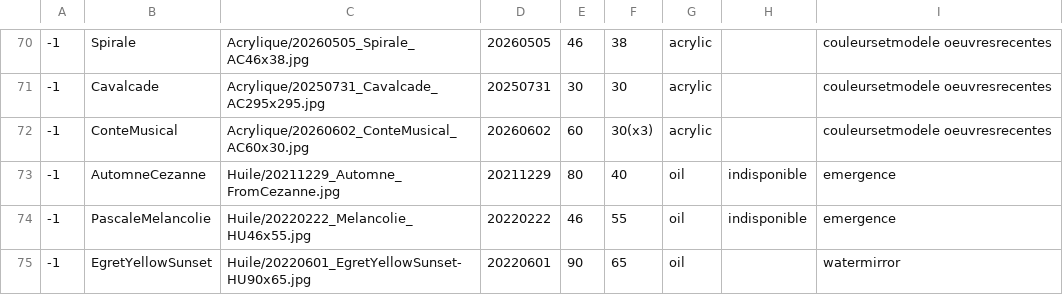
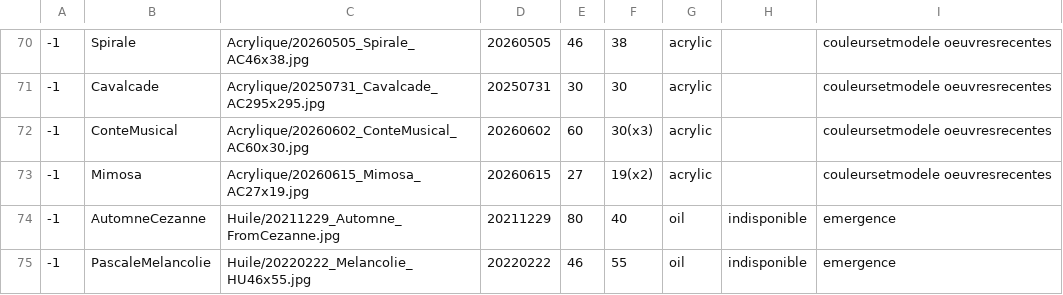
Before and after one commit to MichelEisenmann/gem-gallery, a CSV file: htdocs/public/images/paint-data.csv, drawn as a sheet; only a part is shown, gaps mark what is left out; the shorter side is filled out with more unchanged rows; the diff names each change by its address in the sheet, - before the commit and + after, or states it on an @@ line.

Commit message:
add Mimosa painting and mimosa flyer

```diff
--- a/htdocs/public/images/paint-data.csv
+++ b/htdocs/public/images/paint-data.csv
+row 73: -1 | Mimosa | Acrylique/20260615_Mimosa_AC27x19.jpg | 20260615 | 27 | 19(x2) | acrylic |  | couleursetmodele oeuvresrecentes
```
Also changed, not shown: 9 other files.
